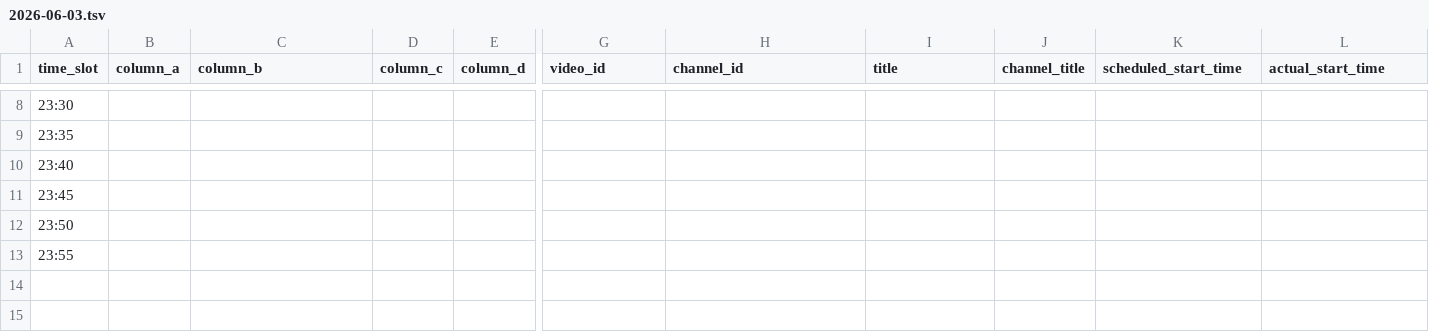
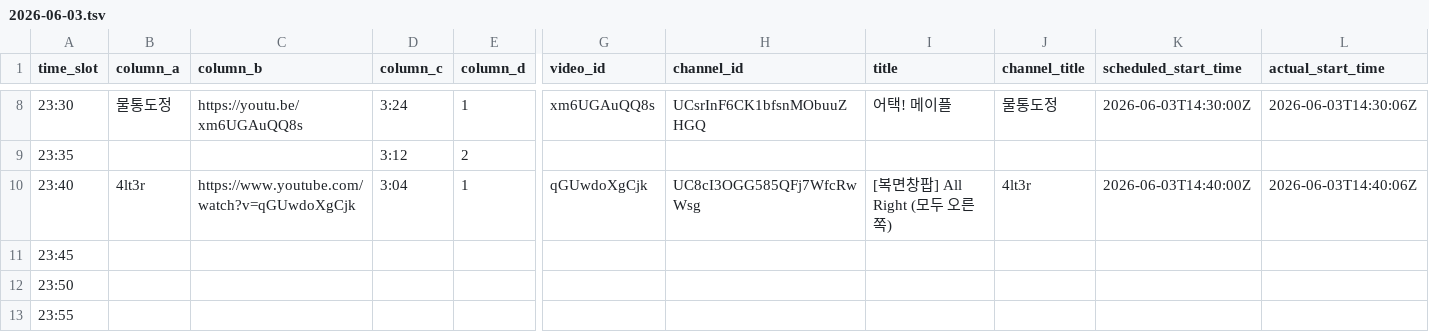
Before and after one commit to ChangpopWiki/premiere-relay-archive-data, a TSV file: 2026/06/2026-06-03.tsv, drawn as a sheet; only a part is shown, gaps mark what is left out; the diff covers the shown part only; the diff names each change by its address in the sheet, - before the commit and + after, or states it on an @@ line.

```diff
--- a/2026/06/2026-06-03.tsv
+++ b/2026/06/2026-06-03.tsv
-B8 (column_a): (empty)
+B8 (column_a): 물통도정
-C8 (column_b): (empty)
+C8 (column_b): https://youtu.be/xm6UGAuQQ8s
-D8 (column_c): (empty)
+D8 (column_c): 3:24
-E8 (column_d): (empty)
+E8 (column_d): 1
-G8 (video_id): (empty)
+G8 (video_id): xm6UGAuQQ8s
-H8 (channel_id): (empty)
+H8 (channel_id): UCsrInF6CK1bfsnMObuuZHGQ
-I8 (title): (empty)
+I8 (title): 어택! 메이플
-J8 (channel_title): (empty)
+J8 (channel_title): 물통도정
-K8 (scheduled_start_time): (empty)
+K8 (scheduled_start_time): 2026-06-03T14:30:00Z
-L8 (actual_start_time): (empty)
+L8 (actual_start_time): 2026-06-03T14:30:06Z
-D9 (column_c): (empty)
+D9 (column_c): 3:12
-E9 (column_d): (empty)
+E9 (column_d): 2
-B10 (column_a): (empty)
+B10 (column_a): 4lt3r
-C10 (column_b): (empty)
+C10 (column_b): https://www.youtube.com/watch?v=qGUwdoXgCjk
-D10 (column_c): (empty)
+D10 (column_c): 3:04
-E10 (column_d): (empty)
+E10 (column_d): 1
-G10 (video_id): (empty)
+G10 (video_id): qGUwdoXgCjk
-H10 (channel_id): (empty)
+H10 (channel_id): UC8cI3OGG585QFj7WfcRwWsg
-I10 (title): (empty)
+I10 (title): [복면창팝] All Right (모두 오른쪽)
-J10 (channel_title): (empty)
+J10 (channel_title): 4lt3r
-K10 (scheduled_start_time): (empty)
+K10 (scheduled_start_time): 2026-06-03T14:40:00Z
-L10 (actual_start_time): (empty)
+L10 (actual_start_time): 2026-06-03T14:40:06Z
```
Also changed, not shown: 68 edited cells elsewhere in this file, 1 other file.
